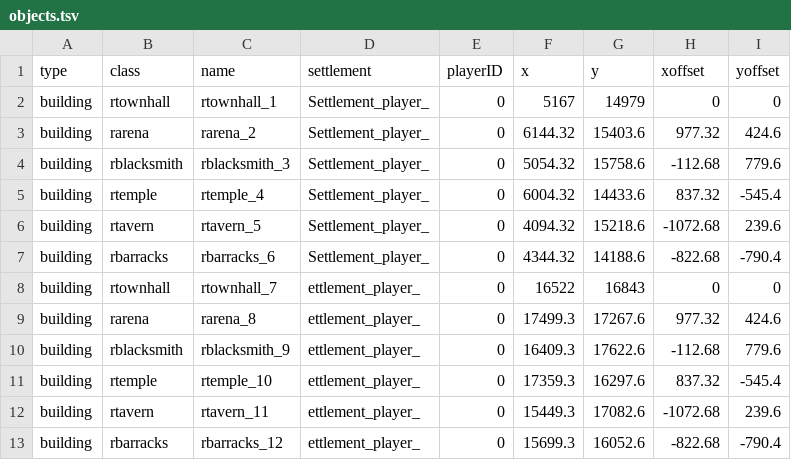
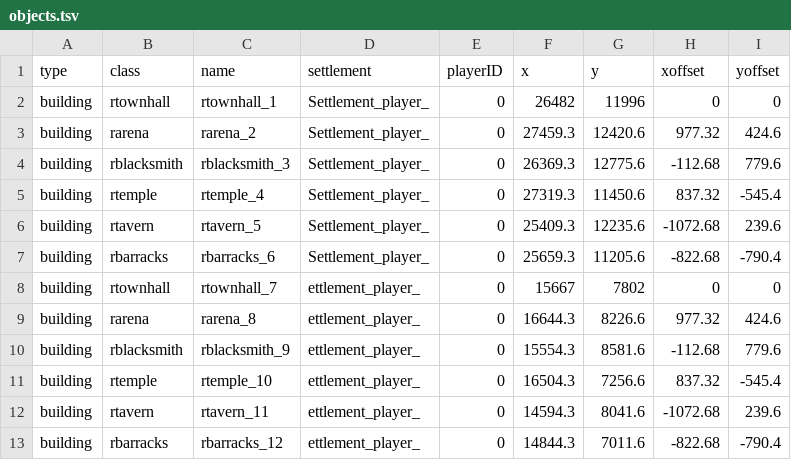
Before and after one commit to bmjoy/centurion, a TSV file: centurion-source/scenarios/random_map_singleplayer/objects.tsv, drawn as a sheet.

```diff
--- a/centurion-source/scenarios/random_map_singleplayer/objects.tsv
+++ b/centurion-source/scenarios/random_map_singleplayer/objects.tsv
@@ -1,13 +1,13 @@
 type	class	name	settlement	playerID	x	y	xoffset	yoffset
-building	rtownhall	rtownhall_1	Settlement_player_	0	5167	14979	0	0
-building	rarena	rarena_2	Settlement_player_	0	6144.32	15403.6	977.32	424.6
-building	rblacksmith	rblacksmith_3	Settlement_player_	0	5054.32	15758.6	-112.68	779.6
-building	rtemple	rtemple_4	Settlement_player_	0	6004.32	14433.6	837.32	-545.4
-building	rtavern	rtavern_5	Settlement_player_	0	4094.32	15218.6	-1072.68	239.6
-building	rbarracks	rbarracks_6	Settlement_player_	0	4344.32	14188.6	-822.68	-790.4
-building	rtownhall	rtownhall_7	ettlement_player_	0	16522	16843	0	0
-building	rarena	rarena_8	ettlement_player_	0	17499.3	17267.6	977.32	424.6
-building	rblacksmith	rblacksmith_9	ettlement_player_	0	16409.3	17622.6	-112.68	779.6
-building	rtemple	rtemple_10	ettlement_player_	0	17359.3	16297.6	837.32	-545.4
-building	rtavern	rtavern_11	ettlement_player_	0	15449.3	17082.6	-1072.68	239.6
-building	rbarracks	rbarracks_12	ettlement_player_	0	15699.3	16052.6	-822.68	-790.4
+building	rtownhall	rtownhall_1	Settlement_player_	0	26482	11996	0	0
+building	rarena	rarena_2	Settlement_player_	0	27459.3	12420.6	977.32	424.6
+building	rblacksmith	rblacksmith_3	Settlement_player_	0	26369.3	12775.6	-112.68	779.6
+building	rtemple	rtemple_4	Settlement_player_	0	27319.3	11450.6	837.32	-545.4
+building	rtavern	rtavern_5	Settlement_player_	0	25409.3	12235.6	-1072.68	239.6
+building	rbarracks	rbarracks_6	Settlement_player_	0	25659.3	11205.6	-822.68	-790.4
+building	rtownhall	rtownhall_7	ettlement_player_	0	15667	7802	0	0
+building	rarena	rarena_8	ettlement_player_	0	16644.3	8226.6	977.32	424.6
+building	rblacksmith	rblacksmith_9	ettlement_player_	0	15554.3	8581.6	-112.68	779.6
+building	rtemple	rtemple_10	ettlement_player_	0	16504.3	7256.6	837.32	-545.4
+building	rtavern	rtavern_11	ettlement_player_	0	14594.3	8041.6	-1072.68	239.6
+building	rbarracks	rbarracks_12	ettlement_player_	0	14844.3	7011.6	-822.68	-790.4
```
Also changed, not shown: 29 other files.
